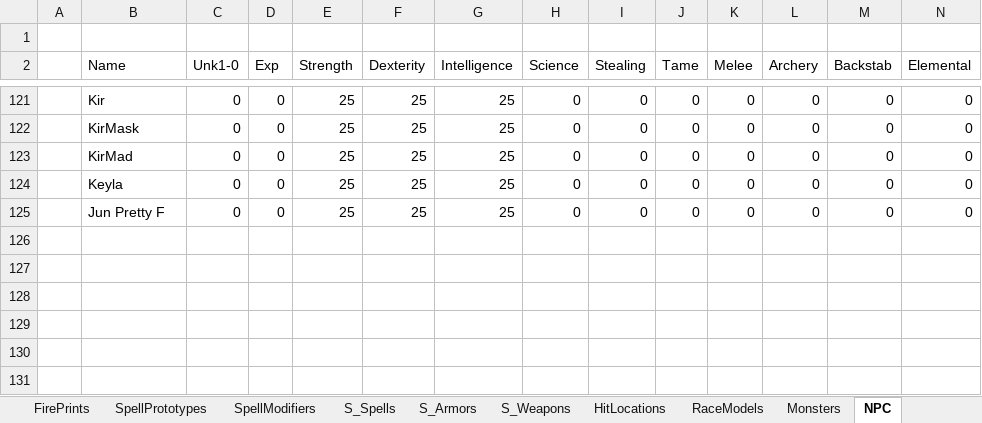
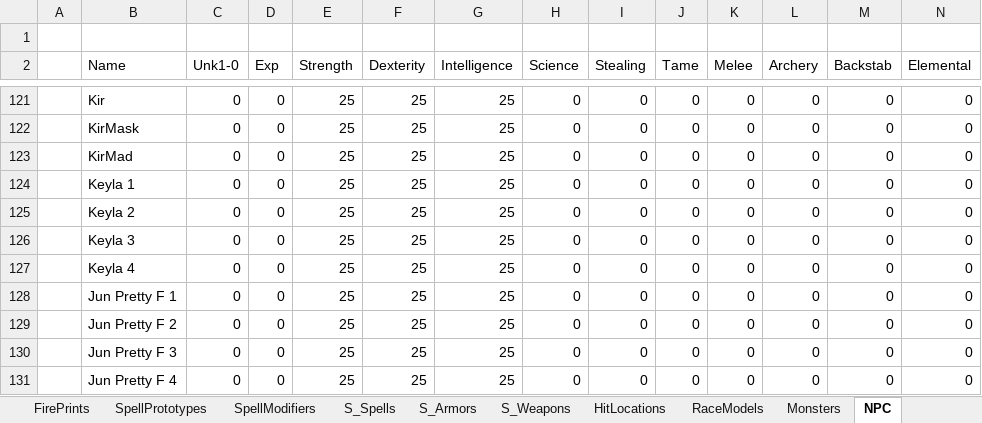
Before and after one commit to Kyr4l/ei-universal-mod, an Excel workbook: resources/universal-mod/xlsx/databaselmp.xlsx, sheet NPC, drawn as a sheet; only a part is shown, gaps mark what is left out; values as stored, in another font and other column widths than the file's, no borders; addresses are those after the commit; rows hold the shown columns only; the diff names each change by its address in the sheet, - before the commit and + after, or states it on an @@ line.

```diff
--- a/resources/universal-mod/xlsx/databaselmp.xlsx (sheet NPC)
+++ b/resources/universal-mod/xlsx/databaselmp.xlsx (sheet NPC)
-B124 (Name): Keyla
+B124 (Name): Keyla 1
+row 125:  | Keyla 2 | 0 | 0 | 25 | 25 | 25 | 0 | 0 | 0 | 0 | 0 | 0 | 0
+row 126:  | Keyla 3 | 0 | 0 | 25 | 25 | 25 | 0 | 0 | 0 | 0 | 0 | 0 | 0
+row 127:  | Keyla 4 | 0 | 0 | 25 | 25 | 25 | 0 | 0 | 0 | 0 | 0 | 0 | 0
-B128 (Name): Jun Pretty F
+B128 (Name): Jun Pretty F 1
+row 129:  | Jun Pretty F 2 | 0 | 0 | 25 | 25 | 25 | 0 | 0 | 0 | 0 | 0 | 0 | 0
+row 130:  | Jun Pretty F 3 | 0 | 0 | 25 | 25 | 25 | 0 | 0 | 0 | 0 | 0 | 0 | 0
+row 131:  | Jun Pretty F 4 | 0 | 0 | 25 | 25 | 25 | 0 | 0 | 0 | 0 | 0 | 0 | 0
```
Also changed, not shown: sheet Monsters, sheet SpellPrototypes, 54 other files.
